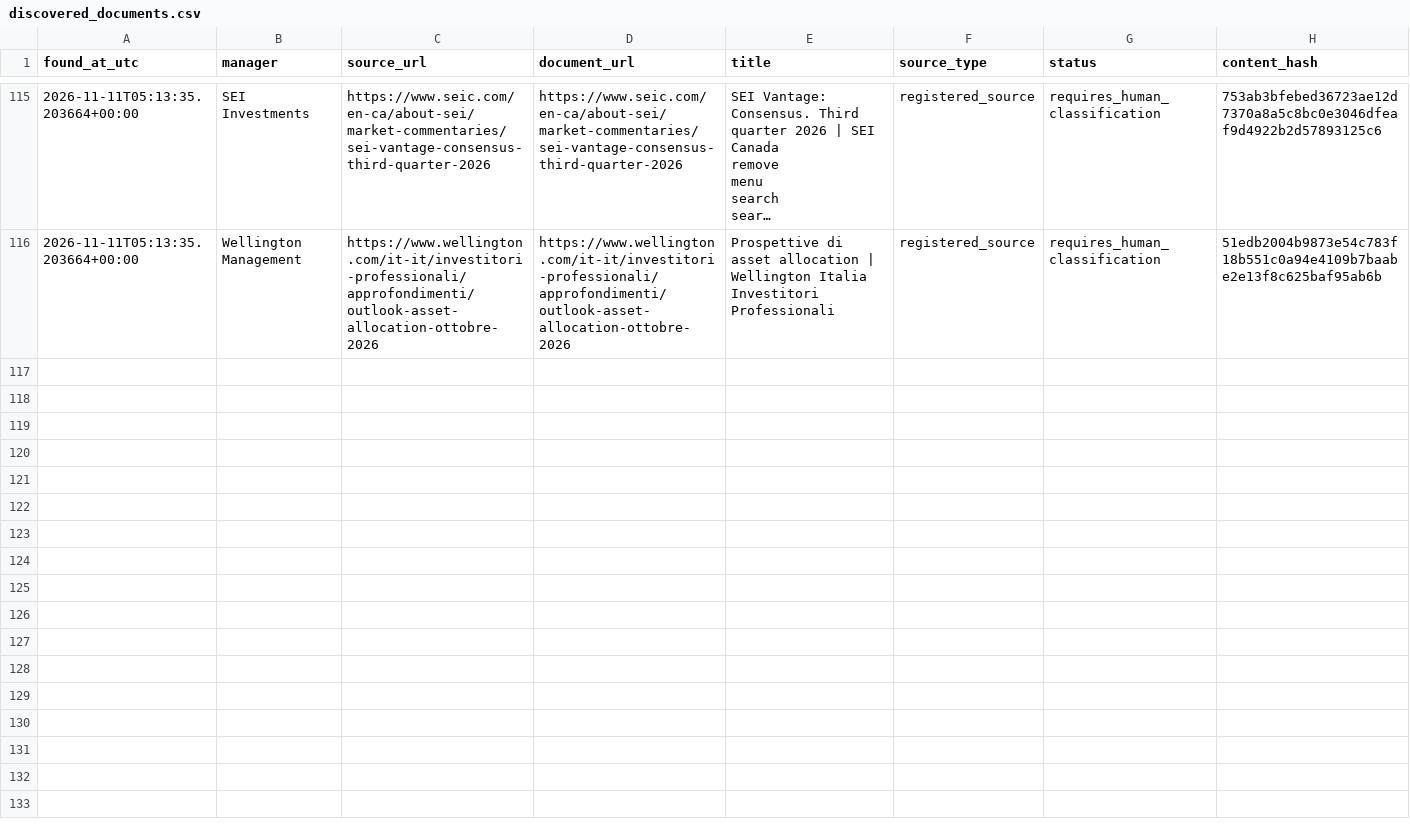
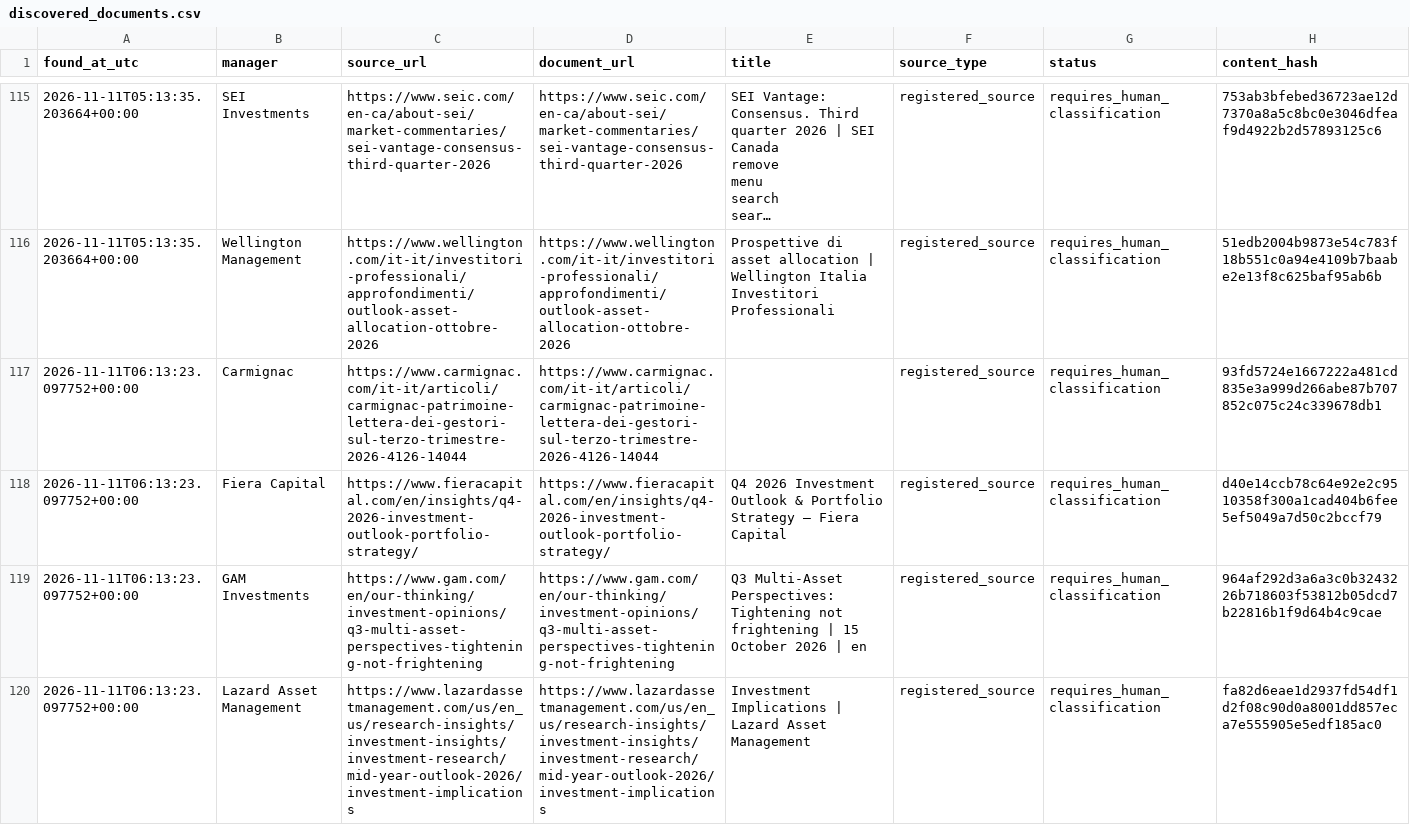
Before and after one commit to magitenia-bot/global-outlook-engine, a CSV file: research_monitor/discovered_documents.csv, drawn as a sheet; only a part is shown, gaps mark what is left out; long unchanged cells end in …; the diff covers the shown part only; the diff names each change by its address in the sheet, - before the commit and + after, or states it on an @@ line.

```diff
--- a/research_monitor/discovered_documents.csv
+++ b/research_monitor/discovered_documents.csv
+row 117: 2026-11-11T06:13:23.097752+00:00 | Carmignac | https://www.carmignac.com/it-it/articoli/carmignac-patrimoine-lettera-dei-gestori-sul-terzo-trimestre-2026-4126-14044 | https://www.carmignac.com/it-it/articoli/carmignac-patrimoine-lettera-dei-gestori-sul-terzo-trimestre-2026-4126-14044 |  | registered_source | requires_human_classification | 93fd5724e1667222a481cd835e3a999d266abe87b707852c075c24c339678db1
+row 118: 2026-11-11T06:13:23.097752+00:00 | Fiera Capital | https://www.fieracapital.com/en/insights/q4-2026-investment-outlook-portfolio-strategy/ | https://www.fieracapital.com/en/insights/q4-2026-investment-outlook-portfolio-strategy/ | Q4 2026 Investment Outlook & Portfolio Strategy – Fiera Capital | registered_source | requires_human_classification | d40e14ccb78c64e92e2c9510358f300a1cad404b6fee5ef5049a7d50c2bccf79
+row 119: 2026-11-11T06:13:23.097752+00:00 | GAM Investments | https://www.gam.com/en/our-thinking/investment-opinions/q3-multi-asset-perspectives-tightening-not-frightening | https://www.gam.com/en/our-thinking/investment-opinions/q3-multi-asset-perspectives-tightening-not-frightening | Q3 Multi-Asset Perspectives: Tightening not frightening | 15 October 2026 | en | registered_source | requires_human_classification | 964af292d3a6a3c0b3243226b718603f53812b05dcd7b22816b1f9d64b4c9cae
+row 120: 2026-11-11T06:13:23.097752+00:00 | Lazard Asset Management | https://www.lazardassetmanagement.com/us/en_us/research-insights/investment-insights/investment-research/mid-year-outlook-2026/investment-implications | https://www.lazardassetmanagement.com/us/en_us/research-insights/investment-insights/investment-research/mid-year-outlook-2026/investment-implications | Investment Implications | Lazard Asset Management | registered_source | requires_human_classification | fa82d6eae1d2937fd54df1d2f08c90d0a8001dd857eca7e555905e5edf185ac0
```
Also changed, not shown: 3 added rows elsewhere in this file, 2 other files.
